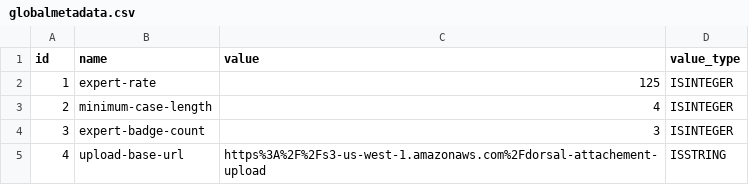
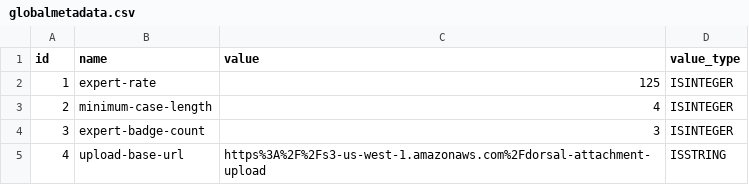
Before and after one commit to godorsal/dorsal, a CSV file: src/main/resources/config/liquibase/globalmetadata.csv, drawn as a sheet.

Commit message:
DEB-84 Cleanup of Attachment Entity

```diff
--- a/src/main/resources/config/liquibase/globalmetadata.csv
+++ b/src/main/resources/config/liquibase/globalmetadata.csv
@@ -4,2 +4,2 @@ id;name;value;value_type
 3;expert-badge-count;3;ISINTEGER
-4;upload-base-url;https%3A%2F%2Fs3-us-west-1.amazonaws.com%2Fdorsal-attachement-upload;ISSTRING
+4;upload-base-url;https%3A%2F%2Fs3-us-west-1.amazonaws.com%2Fdorsal-attachment-upload;ISSTRING
```
Also changed, not shown: 35 other files.
